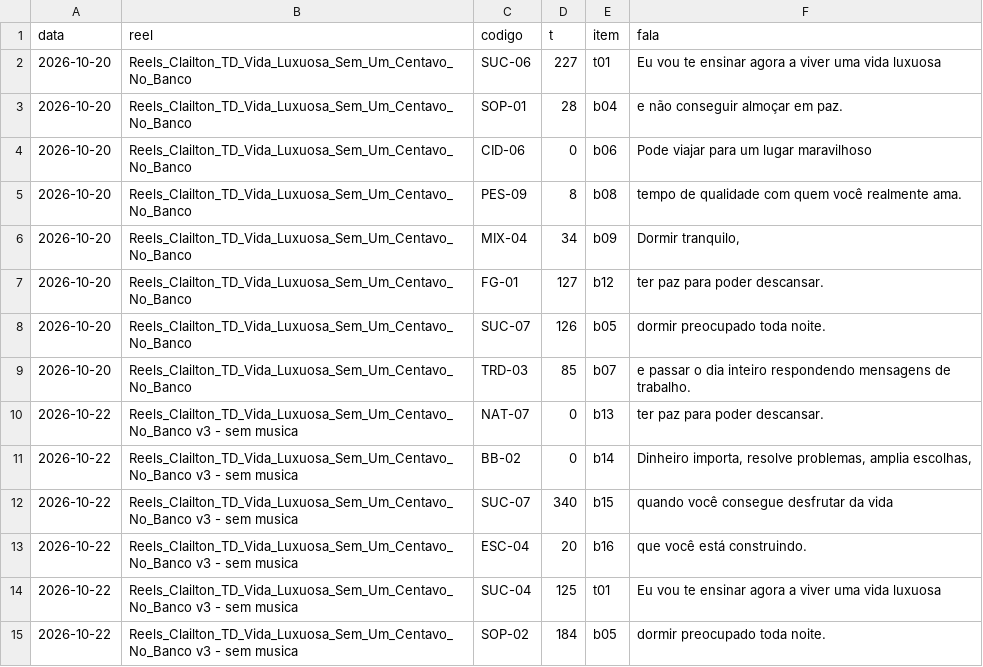
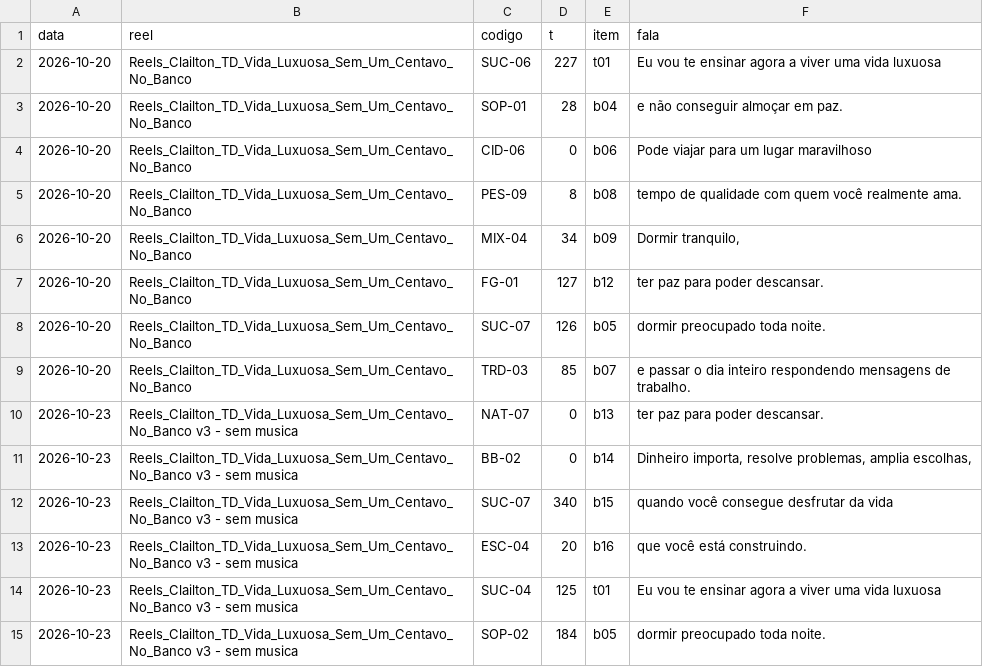
Before and after one commit to equipelegacyexecutoria-ai/claude-skills, a TSV file: skills/reels-tela-dividida-clailton/referencia/acervo_uso.tsv, drawn as a sheet.

Commit message:
auto(ELM-157): skills/reels-tela-dividida-clailton

```diff
--- a/skills/reels-tela-dividida-clailton/referencia/acervo_uso.tsv
+++ b/skills/reels-tela-dividida-clailton/referencia/acervo_uso.tsv
@@ -9,7 +9,7 @@ data	reel	codigo	t	item	fala
 2026-10-20	Reels_Clailton_TD_Vida_Luxuosa_Sem_Um_Centavo_No_Banco	TRD-03	85	b07	e passar o dia inteiro respondendo mensagens de trabalho.
-2026-10-22	Reels_Clailton_TD_Vida_Luxuosa_Sem_Um_Centavo_No_Banco v3 - sem musica	NAT-07	0	b13	ter paz para poder descansar.
-2026-10-22	Reels_Clailton_TD_Vida_Luxuosa_Sem_Um_Centavo_No_Banco v3 - sem musica	BB-02	0	b14	Dinheiro importa, resolve problemas, amplia escolhas,
-2026-10-22	Reels_Clailton_TD_Vida_Luxuosa_Sem_Um_Centavo_No_Banco v3 - sem musica	SUC-07	340	b15	quando você consegue desfrutar da vida
-2026-10-22	Reels_Clailton_TD_Vida_Luxuosa_Sem_Um_Centavo_No_Banco v3 - sem musica	ESC-04	20	b16	que você está construindo.
-2026-10-22	Reels_Clailton_TD_Vida_Luxuosa_Sem_Um_Centavo_No_Banco v3 - sem musica	SUC-04	125	t01	Eu vou te ensinar agora a viver uma vida luxuosa
-2026-10-22	Reels_Clailton_TD_Vida_Luxuosa_Sem_Um_Centavo_No_Banco v3 - sem musica	SOP-02	184	b05	dormir preocupado toda noite.
+2026-10-23	Reels_Clailton_TD_Vida_Luxuosa_Sem_Um_Centavo_No_Banco v3 - sem musica	NAT-07	0	b13	ter paz para poder descansar.
+2026-10-23	Reels_Clailton_TD_Vida_Luxuosa_Sem_Um_Centavo_No_Banco v3 - sem musica	BB-02	0	b14	Dinheiro importa, resolve problemas, amplia escolhas,
+2026-10-23	Reels_Clailton_TD_Vida_Luxuosa_Sem_Um_Centavo_No_Banco v3 - sem musica	SUC-07	340	b15	quando você consegue desfrutar da vida
+2026-10-23	Reels_Clailton_TD_Vida_Luxuosa_Sem_Um_Centavo_No_Banco v3 - sem musica	ESC-04	20	b16	que você está construindo.
+2026-10-23	Reels_Clailton_TD_Vida_Luxuosa_Sem_Um_Centavo_No_Banco v3 - sem musica	SUC-04	125	t01	Eu vou te ensinar agora a viver uma vida luxuosa
+2026-10-23	Reels_Clailton_TD_Vida_Luxuosa_Sem_Um_Centavo_No_Banco v3 - sem musica	SOP-02	184	b05	dormir preocupado toda noite.
```
